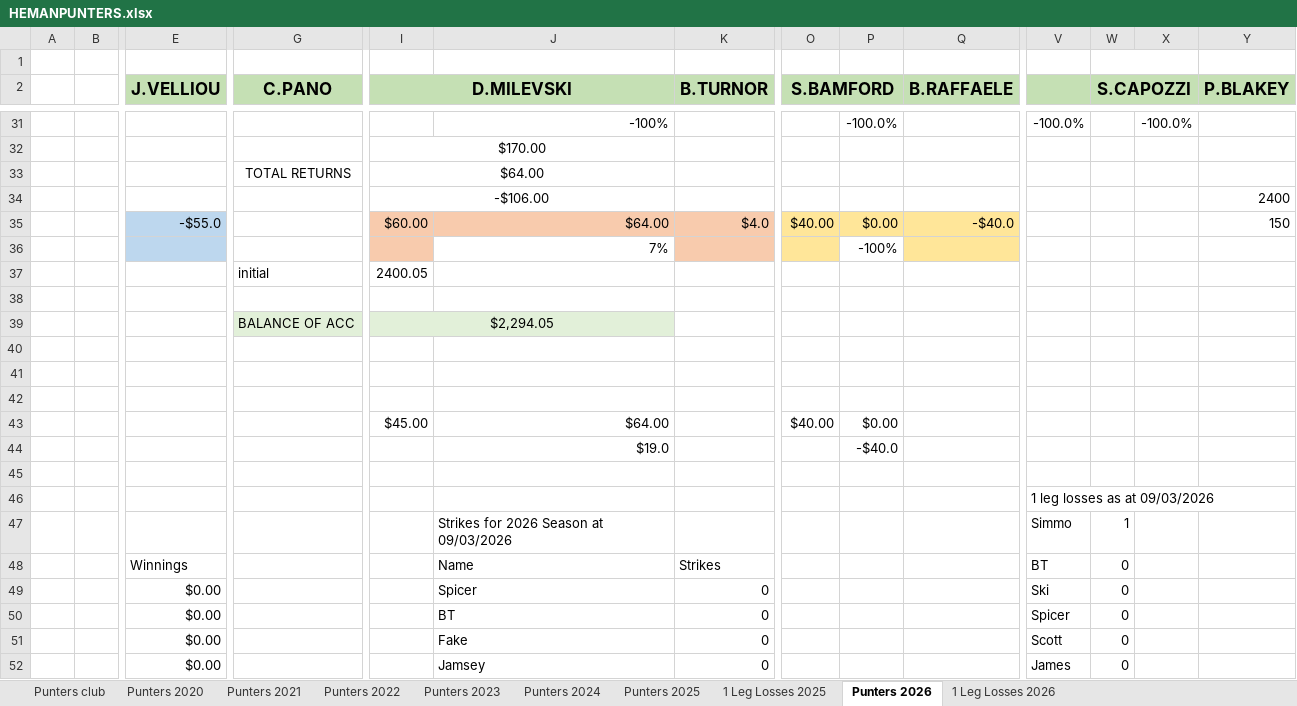
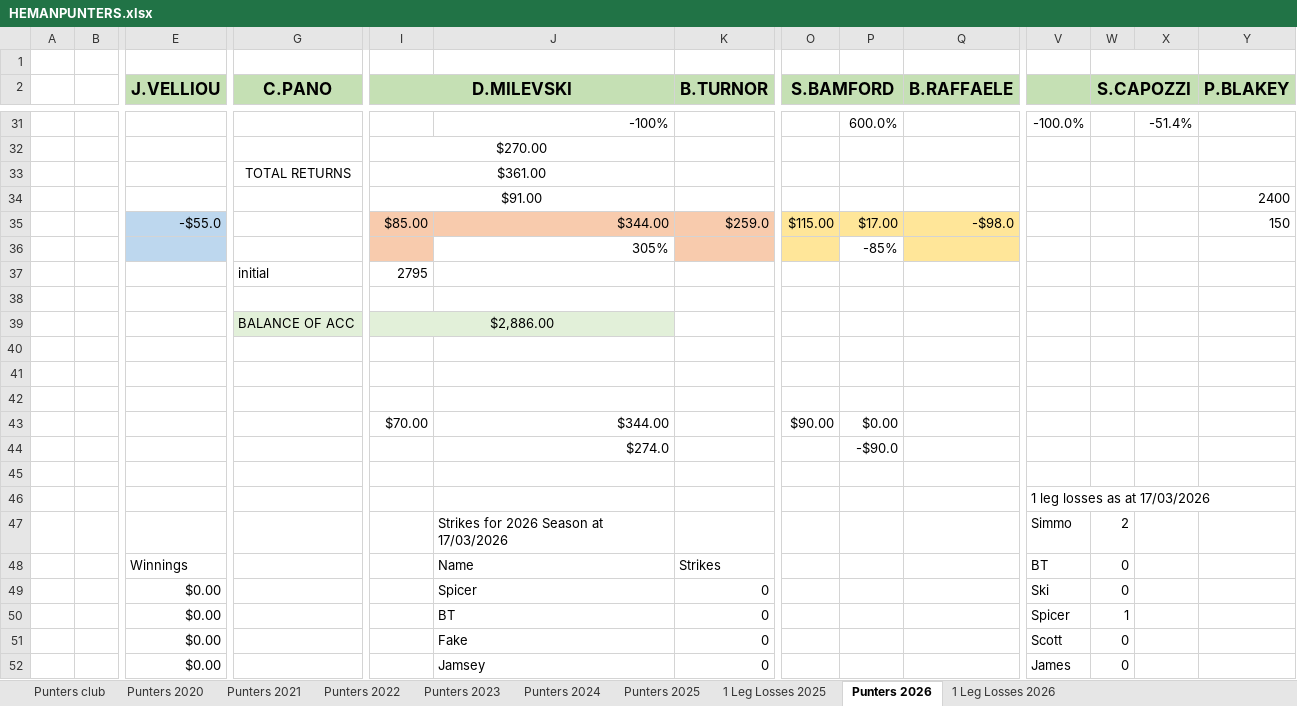
Before and after one commit to BrentonTurnor/seeMore, an Excel workbook: public/Data/HEMANPUNTERS.xlsx, sheet Punters 2026, drawn as a sheet; only a part is shown, gaps mark what is left out; values as stored, in another font and other column widths than the file's, no borders; removed rows and columns are numbered as before the commit, all else as after; rows hold the shown columns only; the diff covers the shown part only; the diff names each change by its address in the sheet, - before the commit and + after, or states it on an @@ line.

```diff
--- a/public/Data/HEMANPUNTERS.xlsx (sheet Punters 2026)
+++ b/public/Data/HEMANPUNTERS.xlsx (sheet Punters 2026)
-P31: -100.0%
+P31: 600.0%
-X31: -100.0%
+X31: -51.4%
-I32 (D.MILEVSKI): $170.00
+I32 (D.MILEVSKI): $270.00
-I33 (D.MILEVSKI): $64.00
+I33 (D.MILEVSKI): $361.00
-I34 (D.MILEVSKI): -$106.00
+I34 (D.MILEVSKI): $91.00
-row 35:  |  | -$55.0 |  | $60.00 | $64.00 | $4.0 | $40.00 | $0.00 | -$40.0 |  |  |  | 150
-row 36:  |  |  |  |  | 7% |  |  | -100%
-row 37:  |  |  | initial | 2400.05
+row 35:  |  | -$55.0 |  | $85.00 | $344.00 | $259.0 | $115.00 | $17.00 | -$98.0 |  |  |  | 150
+row 36:  |  |  |  |  | 305% |  |  | -85%
+row 37:  |  |  | initial | 2795
-I39 (D.MILEVSKI): $2,294.05
+I39 (D.MILEVSKI): $2,886.00
-I43 (D.MILEVSKI): $45.00
+I43 (D.MILEVSKI): $70.00
-J43: $64.00
+J43: $344.00
-O43 (S.BAMFORD): $40.00
+O43 (S.BAMFORD): $90.00
-row 44:  |  |  |  |  | $19.0 |  |  | -$40.0
+row 44:  |  |  |  |  | $274.0 |  |  | -$90.0
-V46: 1 leg losses as at 09/03/2026
+V46: 1 leg losses as at 17/03/2026
-J47: Strikes for 2026 Season at 09/03/2026
+J47: Strikes for 2026 Season at 17/03/2026
-W47 (S.CAPOZZI): 1
+W47 (S.CAPOZZI): 2
-W50 (S.CAPOZZI): 0
+W50 (S.CAPOZZI): 1
```
Also changed, not shown: 5 added rows, 5 removed rows and 73 edited cells elsewhere in this sheet, sheet 1 Leg Losses 2026.
